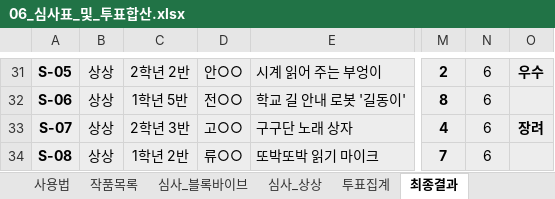
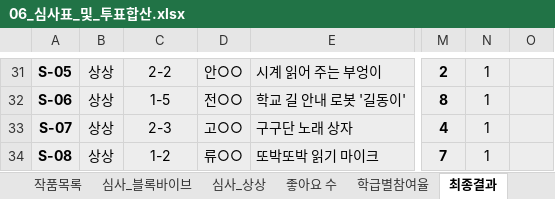
Before and after one commit to superynr/-, an Excel workbook: 위례AI코딩챌린지/06_심사표_및_투표합산.xlsx, sheet 최종결과, drawn as a sheet; only a part is shown, gaps mark what is left out; values as stored, in another font and other column widths than the file's, no borders; charts and pictures and conditional formats not drawn; the diff covers the shown part only; the diff names each change by its address in the sheet, - before the commit and + after, or states it on an @@ line.

```diff
--- a/위례AI코딩챌린지/06_심사표_및_투표합산.xlsx (sheet 최종결과)
+++ b/위례AI코딩챌린지/06_심사표_및_투표합산.xlsx (sheet 최종결과)
-sheet tab: 투표집계
+sheet tab: 좋아요 수
+sheet tab: 학급별참여율
-C31: 2학년 2반
+C31: 2-2
-N31:N34: 6
+N31:N34: 1
-O31: 우수
+O31: (empty)
-C32: 1학년 5반
+C32: 1-5
-C33: 2학년 3반
+C33: 2-3
-O33: 장려
+O33: (empty)
-C34: 1학년 2반
+C34: 1-2
```
Also changed, not shown: 154 edited cells elsewhere in this sheet, sheet 좋아요 수, sheet 사용법, sheet 작품목록, formulas that keep their value, 19 other files.
